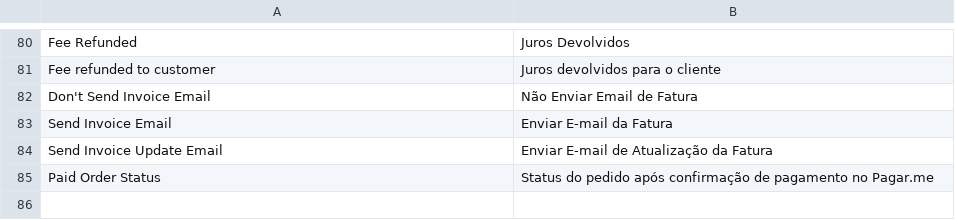
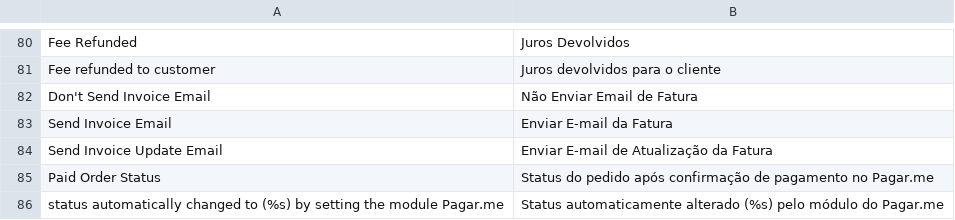
Before and after one commit to rafaelstz/pagarme-magento, a CSV file: app/locale/pt_BR/Inovarti_Pagarme.csv, drawn as a sheet; only a part is shown, gaps mark what is left out; the diff names each change by its address in the sheet, - before the commit and + after, or states it on an @@ line.

Commit message:
adjusts pagarme checkout engine

```diff
--- a/app/locale/pt_BR/Inovarti_Pagarme.csv
+++ b/app/locale/pt_BR/Inovarti_Pagarme.csv
+row 86: status automatically changed to (%s) by setting the module Pagar.me | Status automaticamente alterado (%s) pelo módulo do Pagar.me
```
Also changed, not shown: 5 other files.
